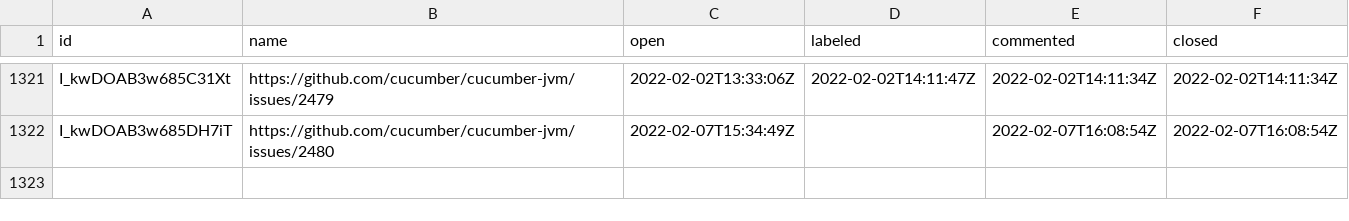
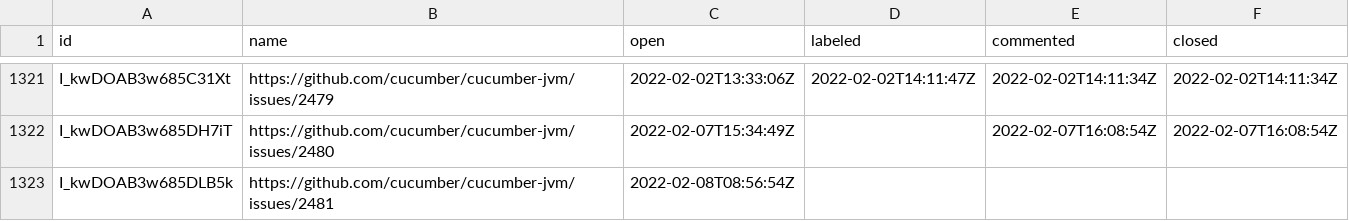
Before and after one commit to cucumber/oselvar-github-metrics, a CSV file: data/cucumber/cucumber-jvm/issues.csv, drawn as a sheet; only a part is shown, gaps mark what is left out; the diff names each change by its address in the sheet, - before the commit and + after, or states it on an @@ line.

```diff
--- a/data/cucumber/cucumber-jvm/issues.csv
+++ b/data/cucumber/cucumber-jvm/issues.csv
+row 1323: I_kwDOAB3w685DLB5k | https://github.com/cucumber/cucumber-jvm/issues/2481 | 2022-02-08T08:56:54Z
```
Also changed, not shown: data/cucumber/common/pullRequests.csv, data/cucumber/cucumber-ruby/pullRequests.csv.
